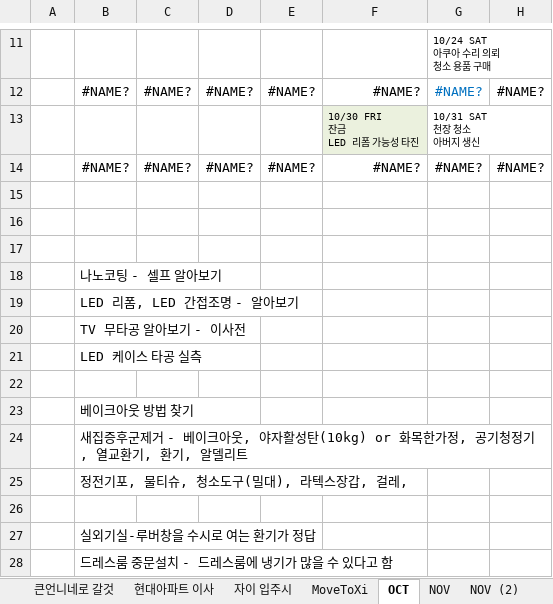
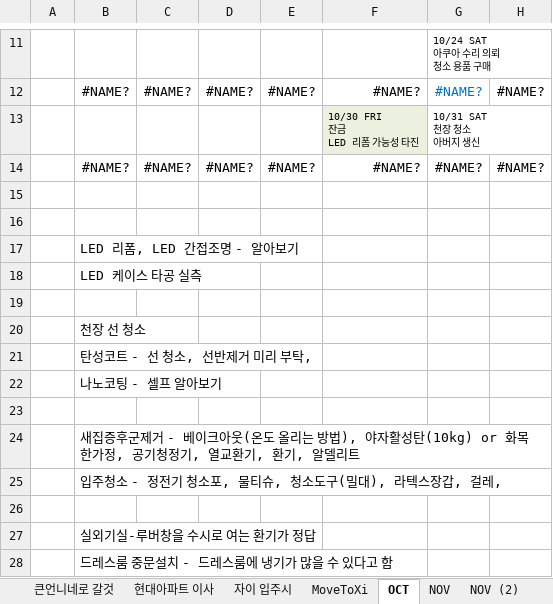
Before and after one commit to SangguKang/doc, an Excel workbook: Temp/이사준비-20200605.xlsx, sheet OCT, drawn as a sheet; only a part is shown, gaps mark what is left out; values as stored, in another font and other column widths than the file's, no borders; conditional formats not drawn; removed rows and columns are numbered as before the commit, all else as after; the diff names each change by its address in the sheet, - before the commit and + after, or states it on an @@ line.

Commit message:
update book and moving

```diff
--- a/Temp/이사준비-20200605.xlsx (sheet OCT)
+++ b/Temp/이사준비-20200605.xlsx (sheet OCT)
-row 17: (empty)
-row 18:  | 나노코팅 - 셀프 알아보기
-row 20:  | TV 무타공 알아보기 - 이사전
-B20: 베이크아웃 방법 찾기
+B20: 천장 선 청소
-B21: 새집증후군제거 - 베이크아웃, 야자활성탄(10kg) or 화목한가정, 공기청정기, 열교환기, 환기, 알델리트
+B21: 탄성코트 - 선 청소, 선반제거 미리 부탁,
-B22: 정전기포, 물티슈, 청소도구(밀대), 라텍스장갑, 걸레,
+B22: 나노코팅 - 셀프 알아보기
+row 23: (empty)
+row 24:  | 새집증후군제거 - 베이크아웃(온도 올리는 방법), 야자활성탄(10kg) or 화목한가정, 공기청정기, 열교환기, 환기, 알델리트
+row 25:  | 입주청소 - 정전기 청소포, 물티슈, 청소도구(밀대), 라텍스장갑, 걸레,
```
Also changed, not shown: sheet NOV.
